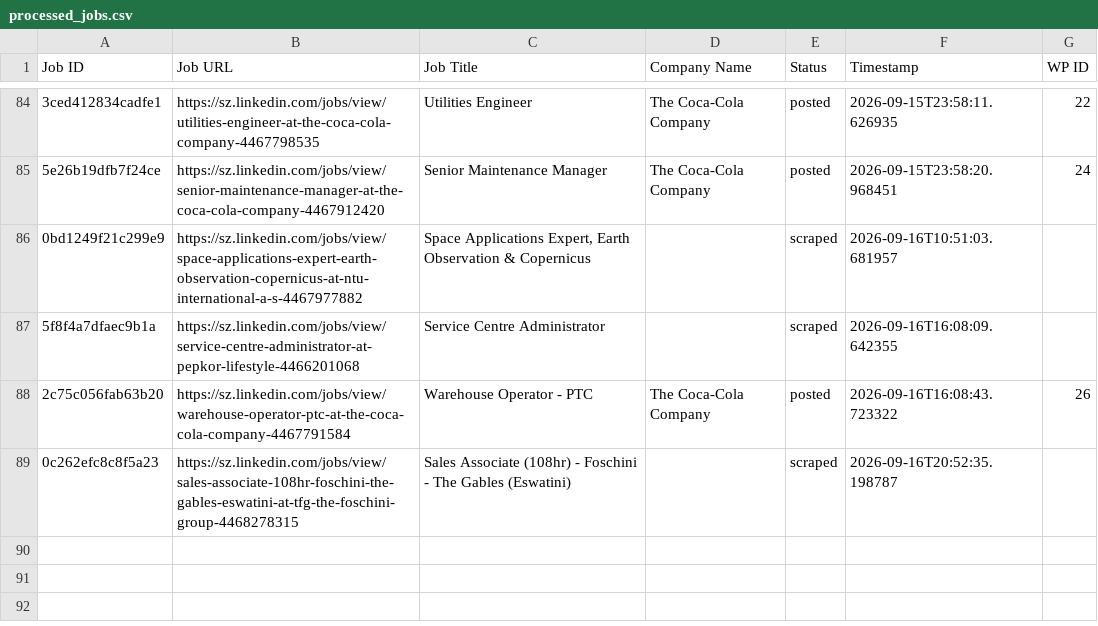
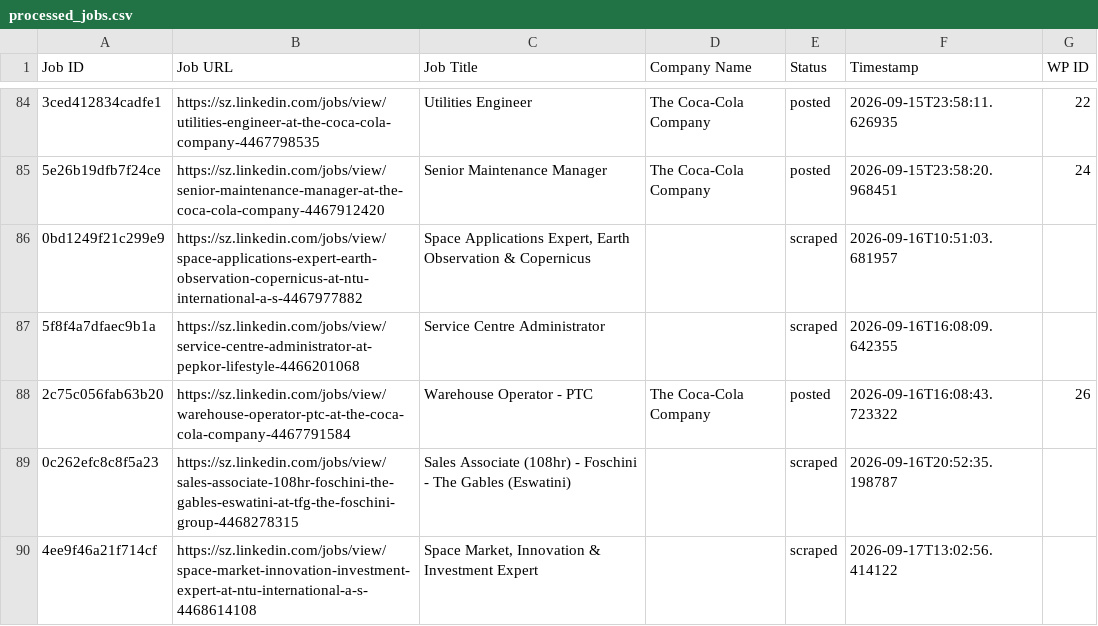
Before and after one commit to mimusdesign/sz, a CSV file: processed_jobs.csv, drawn as a sheet; only a part is shown, gaps mark what is left out; the diff names each change by its address in the sheet, - before the commit and + after, or states it on an @@ line.

```diff
--- a/processed_jobs.csv
+++ b/processed_jobs.csv
+row 90: 4ee9f46a21f714cf | https://sz.linkedin.com/jobs/view/space-market-innovation-investment-expert-at-ntu-international-a-s-4468614108 | Space Market, Innovation & Investment Expert |  | scraped | 2026-09-17T13:02:56.414122
```
